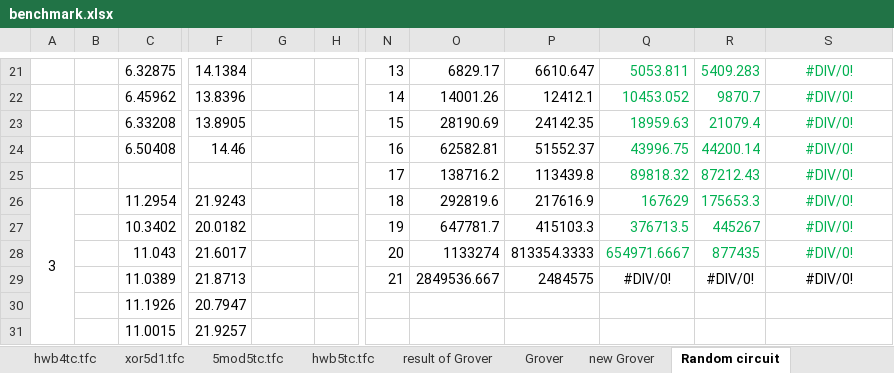
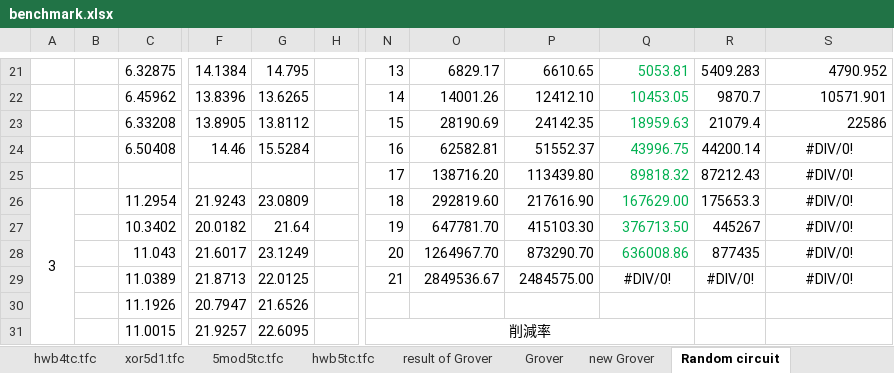
Before and after one commit to uj151133/my_quantum_simulator_with_gpu, an Excel workbook: data/benchmark.xlsx, sheet Random circuit, drawn as a sheet; only a part is shown, gaps mark what is left out; values as stored, in another font and other column widths than the file's, no borders; the diff covers the shown part only; the diff names each change by its address in the sheet, - before the commit and + after, or states it on an @@ line.

```diff
--- a/data/benchmark.xlsx (sheet Random circuit)
+++ b/data/benchmark.xlsx (sheet Random circuit)
-G21: (empty)
+G21: 14.795
-P21: 6610.647
+P21: 6610.65
-Q21: 5053.811
+Q21: 5053.81
-R21:S28 text colour: #00B050
+R21:S28 text colour: black
-S21:S23 alignment: center
+S21:S23 alignment: right
-S21: #DIV/0!
+S21: 4790.952
-G22: (empty)
+G22: 13.6265
-P22: 12412.1
+P22: 12412.10
-Q22: 10453.052
+Q22: 10453.05
-S22: #DIV/0!
+S22: 10571.901
-G23: (empty)
+G23: 13.8112
-S23: #DIV/0!
+S23: 22586
-G24: (empty)
+G24: 15.5284
-O25: 138716.2
+O25: 138716.20
-P25: 113439.8
+P25: 113439.80
-G26: (empty)
+G26: 23.0809
-O26: 292819.6
+O26: 292819.60
-P26: 217616.9
+P26: 217616.90
-Q26: 167629
+Q26: 167629.00
-G27: (empty)
+G27: 21.64
-O27: 647781.7
+O27: 647781.70
-P27: 415103.3
+P27: 415103.30
-Q27: 376713.5
+Q27: 376713.50
-G28: (empty)
+G28: 23.1249
-O28: 1133274
+O28: 1264967.70
-P28: 813354.3333
+P28: 873290.70
-Q28: 654971.6667
+Q28: 636008.86
-G29: (empty)
+G29: 22.0125
-O29: 2849536.667
+O29: 2849536.67
-P29: 2484575
+P29: 2484575.00
-G30: (empty)
+G30: 21.6526
-G31: (empty)
+G31: 22.6095
-N31: (empty)
+N31: 削減率
+N31:Q31 merged
```
Also changed, not shown: 114 added rows, 114 removed rows, 96 edited cells and cell formats elsewhere in this sheet, 5 other files.
